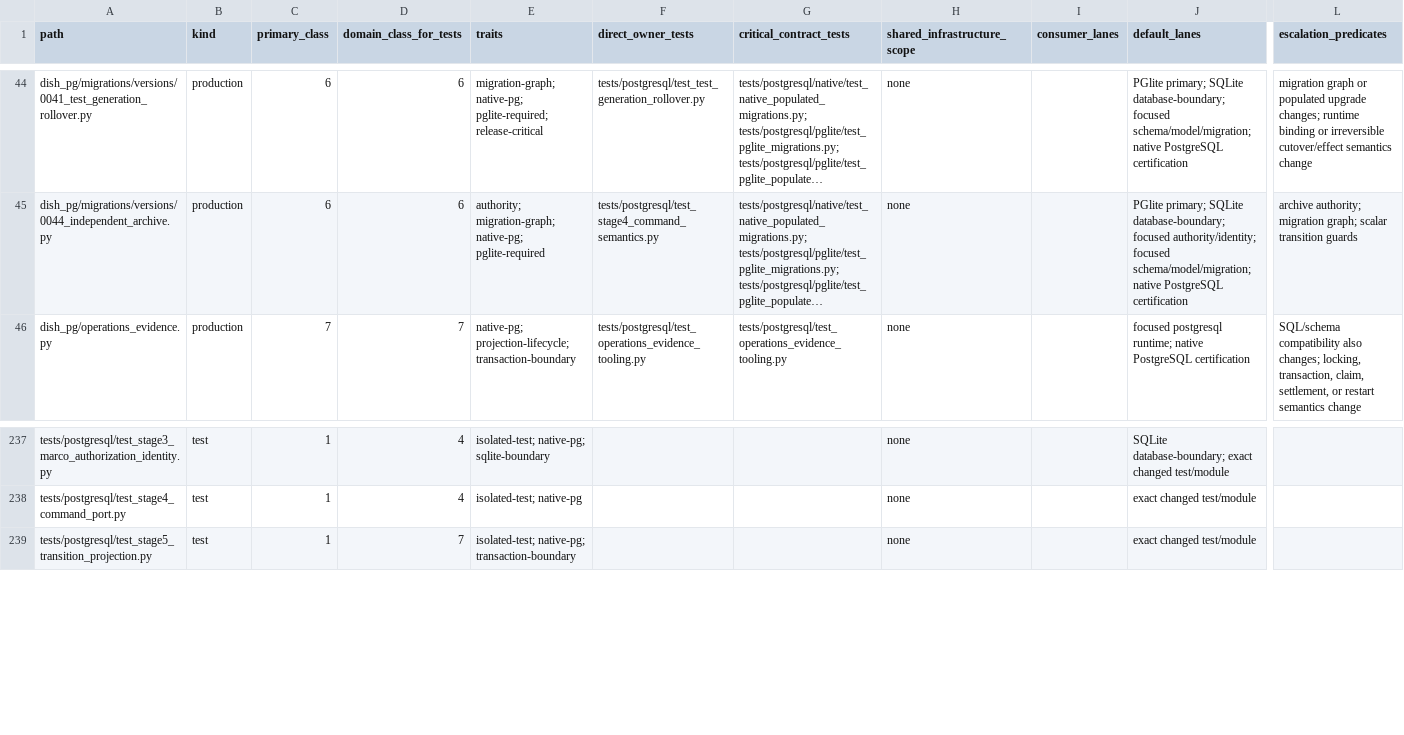
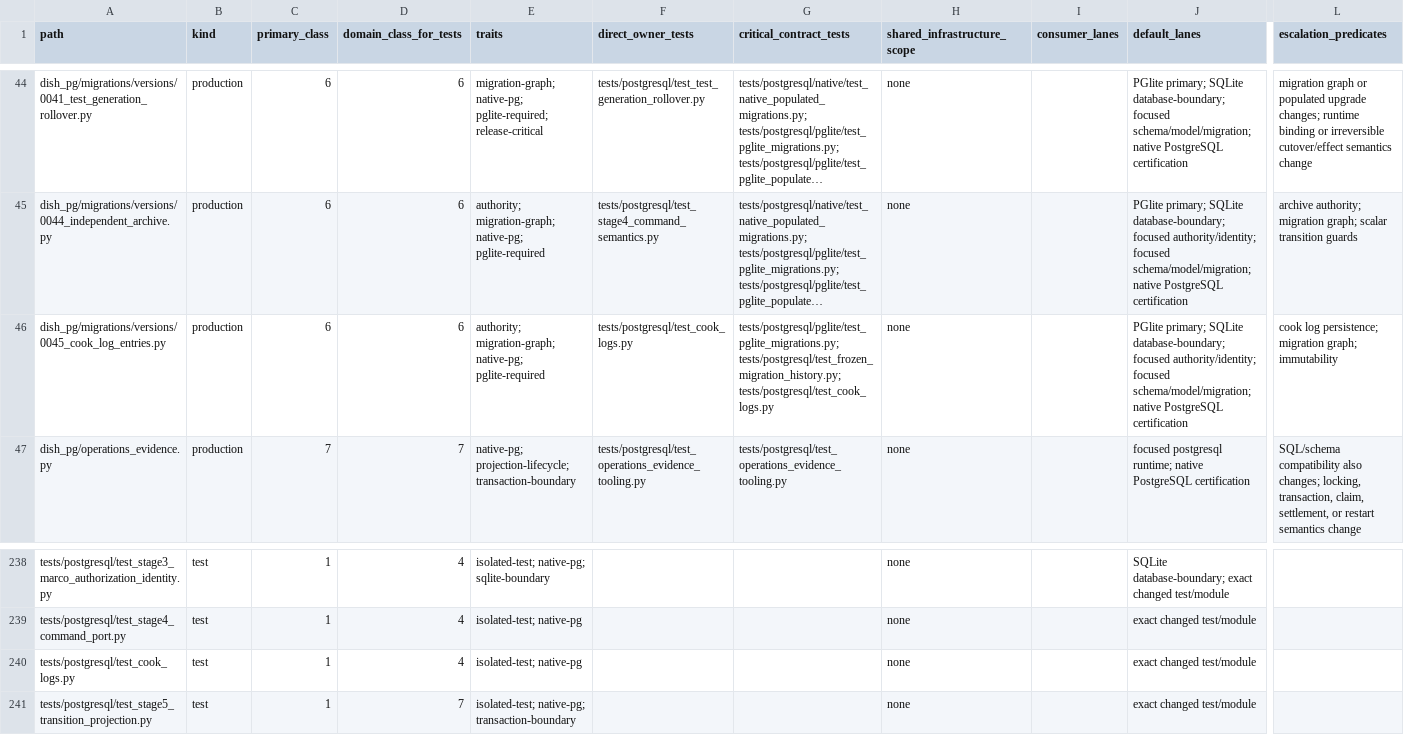
Before and after one commit to marcogallotta/ai-tools, a CSV file: dish/test_selection/ownership/02.csv, drawn as a sheet; only a part is shown, gaps mark what is left out; long unchanged cells end in …; rows hold the shown columns only; the diff names each change by its address in the sheet, - before the commit and + after, or states it on an @@ line.

Commit message:
Add append-only cook logs

```diff
--- a/dish/test_selection/ownership/02.csv
+++ b/dish/test_selection/ownership/02.csv
+row 46: dish_pg/migrations/versions/0045_cook_log_entries.py | production | 6 | 6 | authority; migration-graph; native-pg; pglite-required | tests/postgresql/test_cook_logs.py | tests/postgresql/pglite/test_pglite_migrations.py; tests/postgresql/test_frozen_migration_history.py; tests/postgresql/test_cook_logs.py | none |  | PGlite primary; SQLite database-boundary; focused authority/identity; focused schema/model/migration; native PostgreSQL certification | cook log persistence; migration graph; immutability
+row 240: tests/postgresql/test_cook_logs.py | test | 1 | 4 | isolated-test; native-pg |  |  | none |  | exact changed test/module
```
Also changed, not shown: 18 other files.
